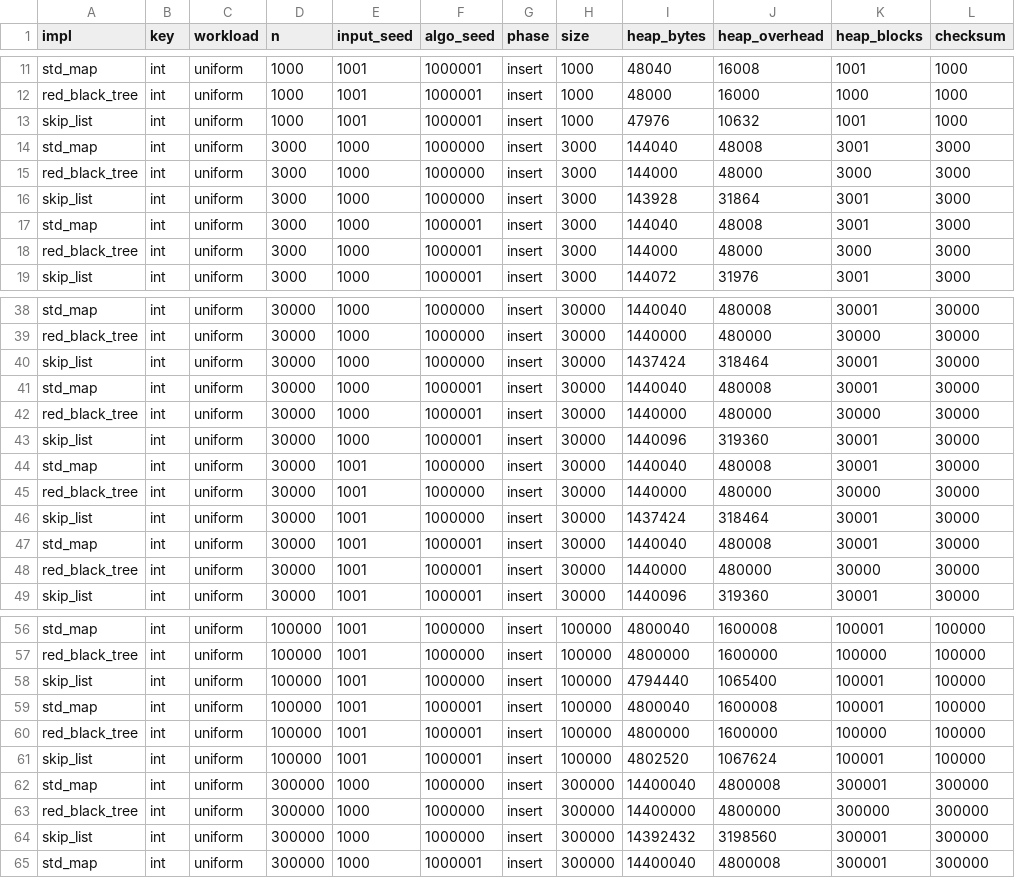
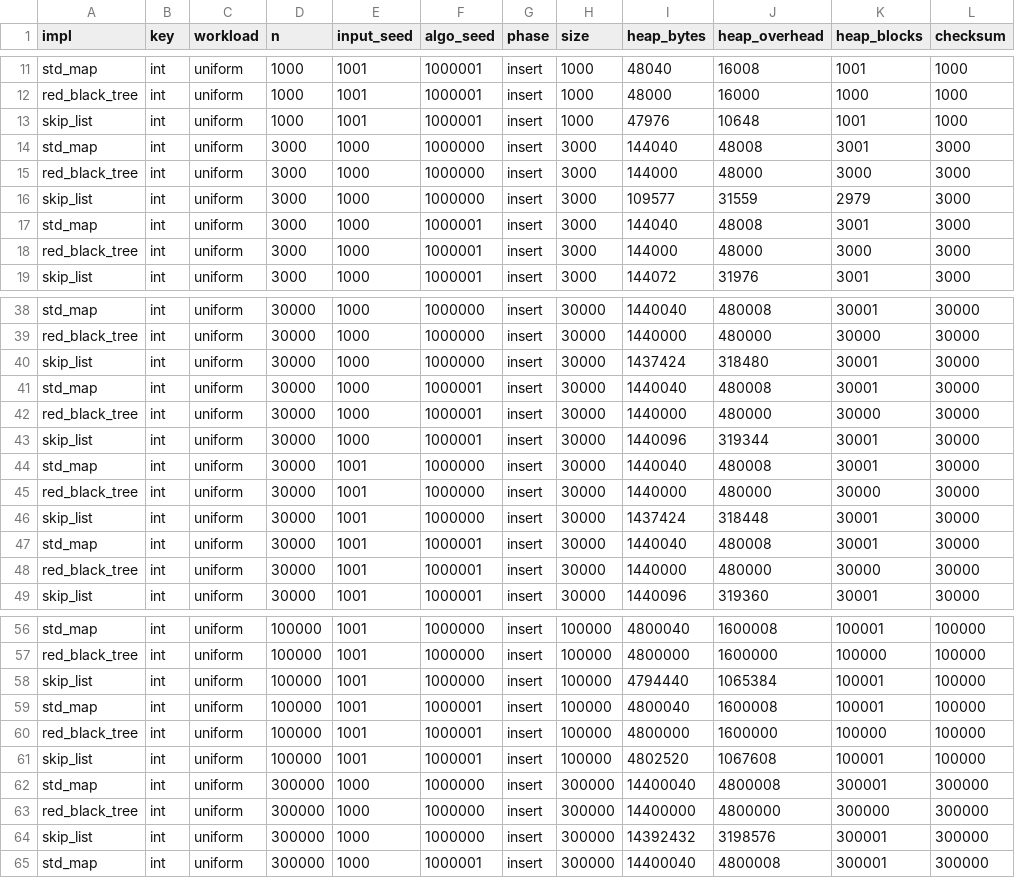
Before and after one commit to LaithAlneemy44/dictionary_deterministic_random, a CSV file: results/memory_C1.csv, drawn as a sheet; only a part is shown, gaps mark what is left out; the diff covers the shown part only.

```diff
--- a/results/memory_C1.csv
+++ b/results/memory_C1.csv
@@ -12,6 +12,6 @@ std_map,int,uniform,1000,1001,1000001,insert,1000,48040,16008,1001,1000
 red_black_tree,int,uniform,1000,1001,1000001,insert,1000,48000,16000,1000,1000
-skip_list,int,uniform,1000,1001,1000001,insert,1000,47976,10632,1001,1000
+skip_list,int,uniform,1000,1001,1000001,insert,1000,47976,10648,1001,1000
 std_map,int,uniform,3000,1000,1000000,insert,3000,144040,48008,3001,3000
 red_black_tree,int,uniform,3000,1000,1000000,insert,3000,144000,48000,3000,3000
-skip_list,int,uniform,3000,1000,1000000,insert,3000,143928,31864,3001,3000
+skip_list,int,uniform,3000,1000,1000000,insert,3000,109577,31559,2979,3000
 std_map,int,uniform,3000,1000,1000001,insert,3000,144040,48008,3001,3000
@@ -39,9 +39,9 @@ std_map,int,uniform,30000,1000,1000000,insert,30000,1440040,480008,30001,30000
 red_black_tree,int,uniform,30000,1000,1000000,insert,30000,1440000,480000,30000,30000
-skip_list,int,uniform,30000,1000,1000000,insert,30000,1437424,318464,30001,30000
+skip_list,int,uniform,30000,1000,1000000,insert,30000,1437424,318480,30001,30000
 std_map,int,uniform,30000,1000,1000001,insert,30000,1440040,480008,30001,30000
 red_black_tree,int,uniform,30000,1000,1000001,insert,30000,1440000,480000,30000,30000
-skip_list,int,uniform,30000,1000,1000001,insert,30000,1440096,319360,30001,30000
+skip_list,int,uniform,30000,1000,1000001,insert,30000,1440096,319344,30001,30000
 std_map,int,uniform,30000,1001,1000000,insert,30000,1440040,480008,30001,30000
 red_black_tree,int,uniform,30000,1001,1000000,insert,30000,1440000,480000,30000,30000
-skip_list,int,uniform,30000,1001,1000000,insert,30000,1437424,318464,30001,30000
+skip_list,int,uniform,30000,1001,1000000,insert,30000,1437424,318448,30001,30000
 std_map,int,uniform,30000,1001,1000001,insert,30000,1440040,480008,30001,30000
@@ -57,9 +57,9 @@ std_map,int,uniform,100000,1001,1000000,insert,100000,4800040,1600008,100001,100
 red_black_tree,int,uniform,100000,1001,1000000,insert,100000,4800000,1600000,100000,100000
-skip_list,int,uniform,100000,1001,1000000,insert,100000,4794440,1065400,100001,100000
+skip_list,int,uniform,100000,1001,1000000,insert,100000,4794440,1065384,100001,100000
 std_map,int,uniform,100000,1001,1000001,insert,100000,4800040,1600008,100001,100000
 red_black_tree,int,uniform,100000,1001,1000001,insert,100000,4800000,1600000,100000,100000
-skip_list,int,uniform,100000,1001,1000001,insert,100000,4802520,1067624,100001,100000
+skip_list,int,uniform,100000,1001,1000001,insert,100000,4802520,1067608,100001,100000
 std_map,int,uniform,300000,1000,1000000,insert,300000,14400040,4800008,300001,300000
 red_black_tree,int,uniform,300000,1000,1000000,insert,300000,14400000,4800000,300000,300000
-skip_list,int,uniform,300000,1000,1000000,insert,300000,14392432,3198560,300001,300000
+skip_list,int,uniform,300000,1000,1000000,insert,300000,14392432,3198576,300001,300000
 std_map,int,uniform,300000,1000,1000001,insert,300000,14400040,4800008,300001,300000
```
Also changed, not shown: 11 edited cells elsewhere in this file, results/counts_C1.csv, results/summary/memory.csv, 25 other files.
